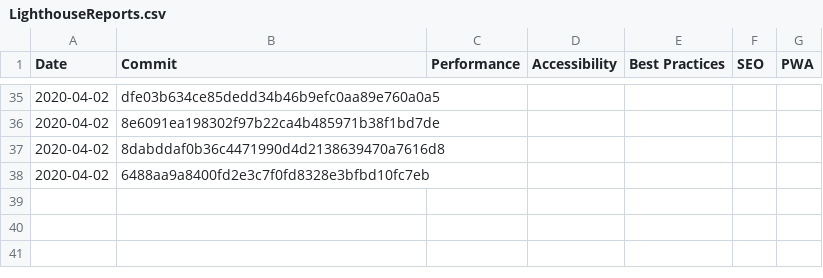
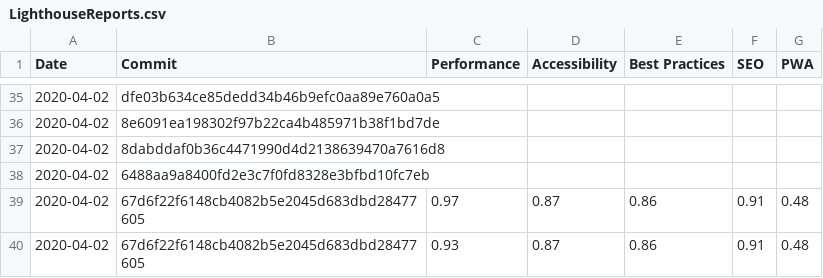
Before and after one commit to Bjorn-Borg/store_front, a CSV file: LighthouseReports.csv, drawn as a sheet; only a part is shown, gaps mark what is left out.

Commit message:
Testing pre-commit hook

```diff
--- a/LighthouseReports.csv
+++ b/LighthouseReports.csv
@@ -38 +38,3 @@ Date,Commit,Performance,Accessibility,Best Practices,SEO,PWA
 2020-04-02,6488aa9a8400fd2e3c7f0fd8328e3bfbd10fc7eb,,,,,
+2020-04-02,67d6f22f6148cb4082b5e2045d683dbd28477605,0.97,0.87,0.86,0.91,0.48
+2020-04-02,67d6f22f6148cb4082b5e2045d683dbd28477605,0.93,0.87,0.86,0.91,0.48
```
Also changed, not shown: 1 other file.
